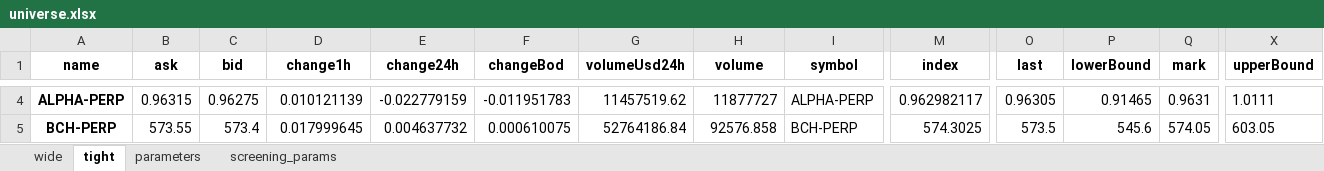
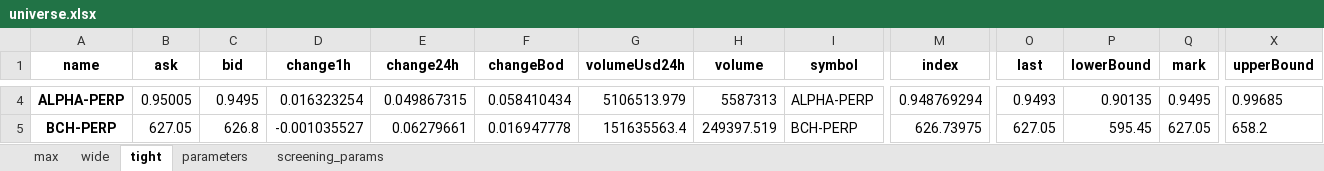
Before and after one commit to hhchhchhchhc/DynamicHedgeBacktest, an Excel workbook: DerivativeArbitrage/Runtime/configs/universe.xlsx, sheet tight, drawn as a sheet; only a part is shown, gaps mark what is left out; values as stored, in another font and other column widths than the file's, no borders; the diff covers the shown part only; the diff names each change by its address in the sheet, - before the commit and + after, or states it on an @@ line.

```diff
--- a/DerivativeArbitrage/Runtime/configs/universe.xlsx (sheet tight)
+++ b/DerivativeArbitrage/Runtime/configs/universe.xlsx (sheet tight)
+sheet tab: max
-B4 (ask): 0.96315
+B4 (ask): 0.95005
-C4 (bid): 0.96275
+C4 (bid): 0.9495
-D4 (change1h): 0.010121139
+D4 (change1h): 0.016323254
-E4 (change24h): -0.022779159
+E4 (change24h): 0.049867315
-F4 (changeBod): -0.011951783
+F4 (changeBod): 0.058410434
-G4 (volumeUsd24h): 11457519.62
+G4 (volumeUsd24h): 5106513.979
-H4 (volume): 11877727
+H4 (volume): 5587313
-M4 (index): 0.962982117
+M4 (index): 0.948769294
-O4 (last): 0.96305
+O4 (last): 0.9493
-P4 (lowerBound): 0.91465
+P4 (lowerBound): 0.90135
-Q4 (mark): 0.9631
+Q4 (mark): 0.9495
-X4 (upperBound): 1.0111
+X4 (upperBound): 0.99685
-B5 (ask): 573.55
+B5 (ask): 627.05
-C5 (bid): 573.4
+C5 (bid): 626.8
-D5 (change1h): 0.017999645
+D5 (change1h): -0.001035527
-E5 (change24h): 0.004637732
+E5 (change24h): 0.06279661
-F5 (changeBod): 0.000610075
+F5 (changeBod): 0.016947778
-G5 (volumeUsd24h): 52764186.84
+G5 (volumeUsd24h): 151635563.4
-H5 (volume): 92576.858
+H5 (volume): 249397.519
-M5 (index): 574.3025
+M5 (index): 626.73975
-O5 (last): 573.5
+O5 (last): 627.05
-P5 (lowerBound): 545.6
+P5 (lowerBound): 595.45
-Q5 (mark): 574.05
+Q5 (mark): 627.05
-X5 (upperBound): 603.05
+X5 (upperBound): 658.2
```
Also changed, not shown: 478 edited cells elsewhere in this sheet, sheet wide, sheet screening_params, sheet parameters.
